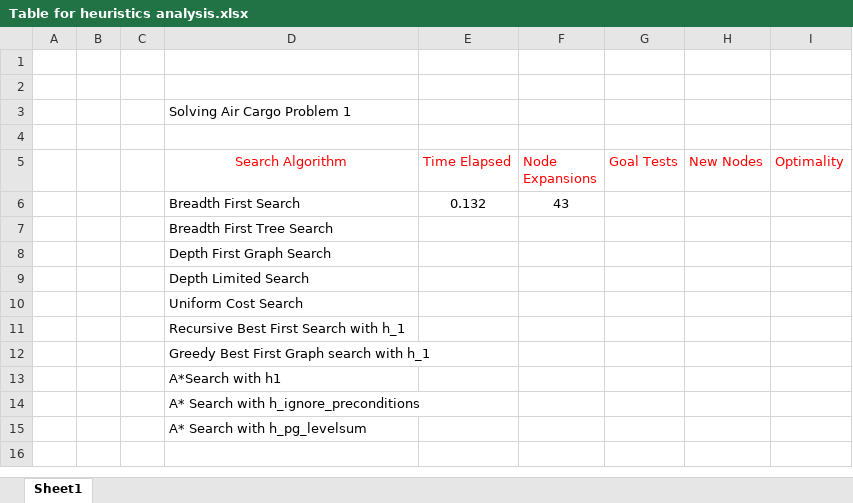
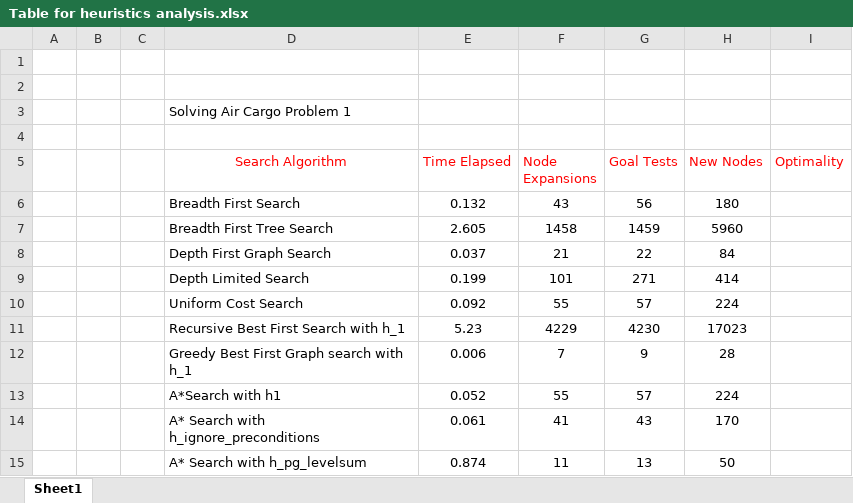
Before and after one commit to TilakD/Udacity_AIND_Planning, an Excel workbook: Table for heuristics analysis.xlsx, sheet Sheet1, drawn as a sheet; values as stored, in another font and other column widths than the file's, no borders; removed rows and columns are numbered as before the commit, all else as after; the diff names each change by its address in the sheet, - before the commit and + after, or states it on an @@ line.

Commit message:
git: problem 1 data

```diff
--- a/Table for heuristics analysis.xlsx (sheet Sheet1)
+++ b/Table for heuristics analysis.xlsx (sheet Sheet1)
-G6 (Goal Tests): (empty)
+G6 (Goal Tests): 56
-H6 (New Nodes): (empty)
+H6 (New Nodes): 180
-row 7:  |  |  | Breadth First Tree Search
-row 8:  |  |  | Depth First Graph Search
-row 9:  |  |  | Depth Limited Search
-row 10:  |  |  | Uniform Cost Search
-row 11:  |  |  | Recursive Best First Search with h_1
-row 12:  |  |  | Greedy Best First Graph search with h_1
-row 13:  |  |  | A*Search with h1
-row 14:  |  |  | A* Search with h_ignore_preconditions
-row 15:  |  |  | A* Search with h_pg_levelsum
+row 7:  |  |  | Breadth First Tree Search | 2.605 | 1458 | 1459 | 5960
+row 8:  |  |  | Depth First Graph Search | 0.037 | 21 | 22 | 84
+row 9:  |  |  | Depth Limited Search | 0.199 | 101 | 271 | 414
+row 10:  |  |  | Uniform Cost Search | 0.092 | 55 | 57 | 224
+row 11:  |  |  | Recursive Best First Search with h_1 | 5.23 | 4229 | 4230 | 17023
+row 12:  |  |  | Greedy Best First Graph search with h_1 | 0.006 | 7 | 9 | 28
+row 13:  |  |  | A*Search with h1 | 0.052 | 55 | 57 | 224
+row 14:  |  |  | A* Search with h_ignore_preconditions | 0.061 | 41 | 43 | 170
+row 15:  |  |  | A* Search with h_pg_levelsum | 0.874 | 11 | 13 | 50
```
